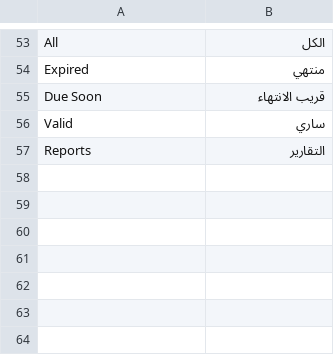
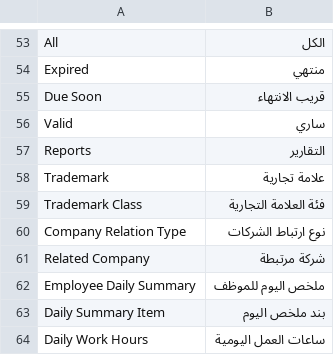
Before and after one commit to Mohamed142025/accounting_firms, a CSV file: accounting_firms/translations/ar.csv, drawn as a sheet; only a part is shown, gaps mark what is left out.

```diff
--- a/accounting_firms/translations/ar.csv
+++ b/accounting_firms/translations/ar.csv
@@ -57 +57,8 @@ Valid,ساري
 Reports,التقارير
+Trademark,علامة تجارية
+Trademark Class,فئة العلامة التجارية
+Company Relation Type,نوع ارتباط الشركات
+Related Company,شركة مرتبطة
+Employee Daily Summary,ملخص اليوم للموظف
+Daily Summary Item,بند ملخص اليوم
+Daily Work Hours,ساعات العمل اليومية
```
Also changed, not shown: accounting_firms/translations/en.csv, 33 other files.
